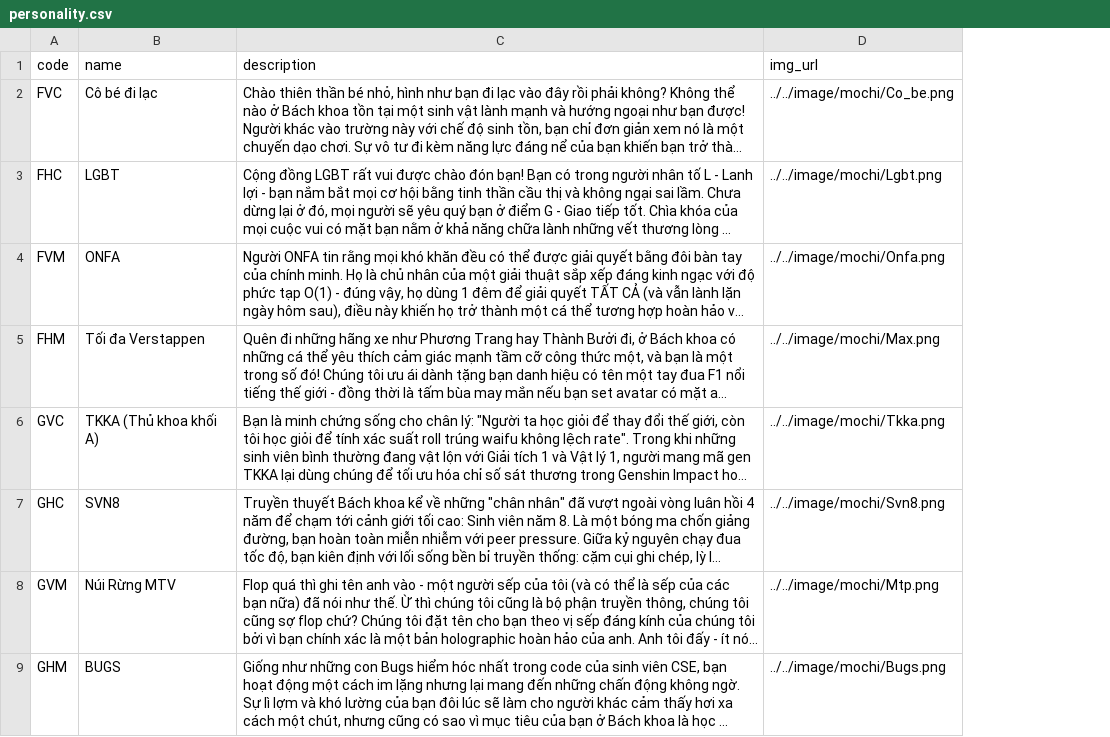
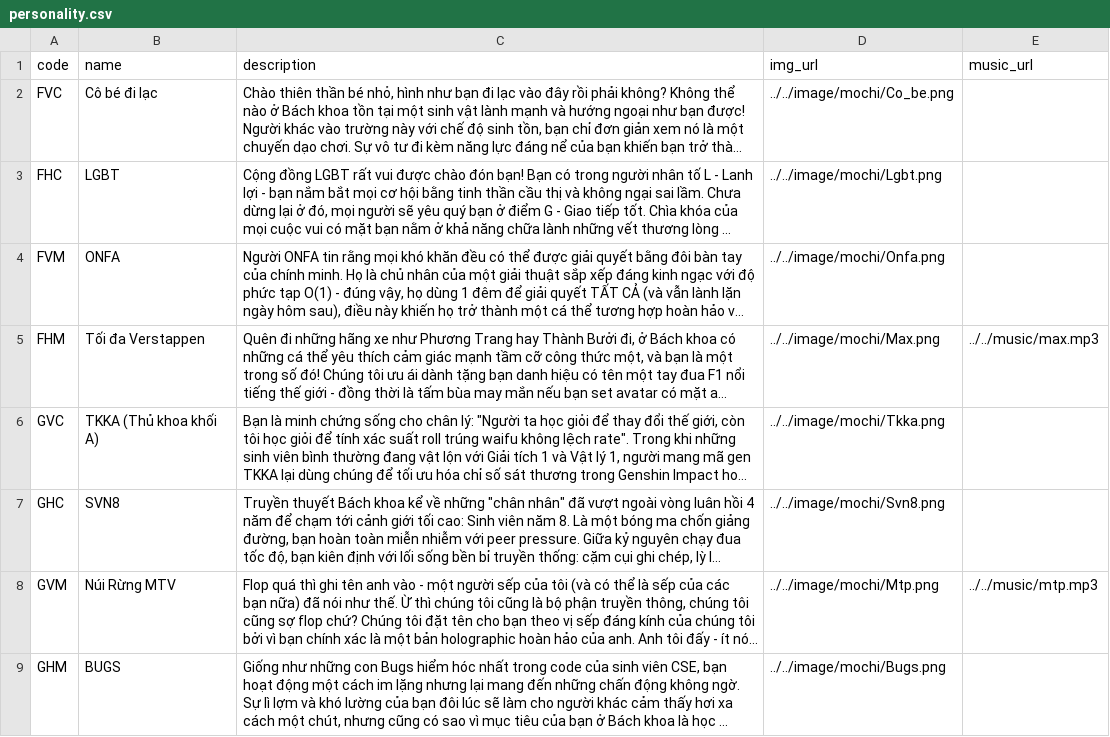
Before and after one commit to haiphongphan/BKTI, a CSV file: backend/app/data/personality.csv, drawn as a sheet; only a part is shown; long unchanged cells end in …; the diff names each change by its address in the sheet, - before the commit and + after, or states it on an @@ line.

```diff
--- a/backend/app/data/personality.csv
+++ b/backend/app/data/personality.csv
+column E (music_url), rows 5-8: ../../music/max.mp3 |  |  | ../../music/mtp.mp3
```
Also changed, not shown: 12 other files.
